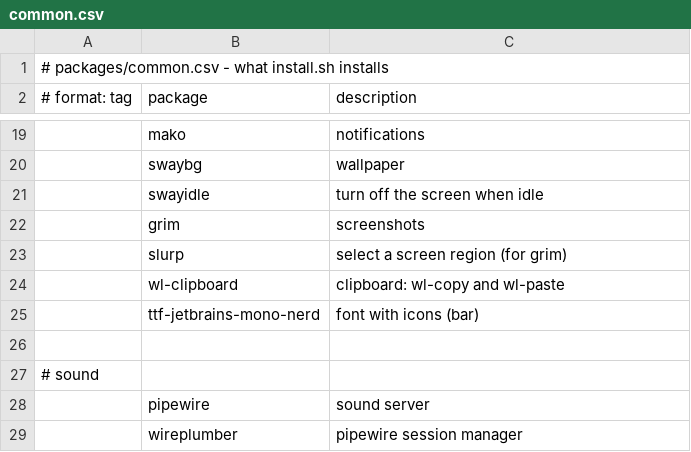
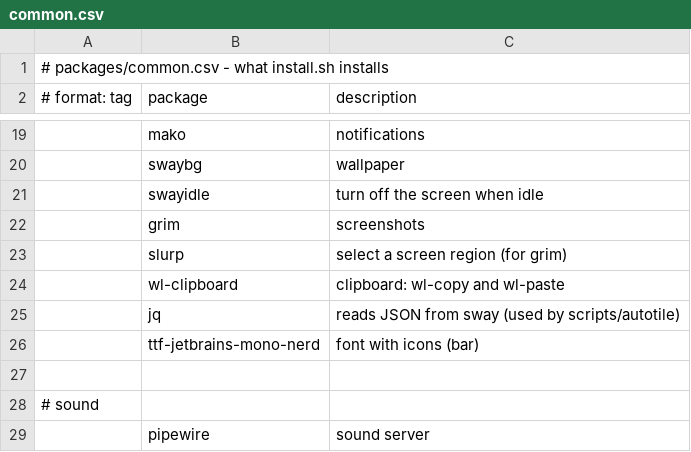
Before and after one commit to kiran-why/Shh-dotfiles, a CSV file: packages/common.csv, drawn as a sheet; only a part is shown, gaps mark what is left out; the shorter side is filled out with more unchanged rows.

Commit message:
sway: added autotile script for hyprland-like splits

```diff
--- a/packages/common.csv
+++ b/packages/common.csv
@@ -24,2 +24,3 @@
 ,wl-clipboard,clipboard: wl-copy and wl-paste
+,jq,reads JSON from sway (used by scripts/autotile)
 ,ttf-jetbrains-mono-nerd,font with icons (bar)
```
Also changed, not shown: 3 other files.
